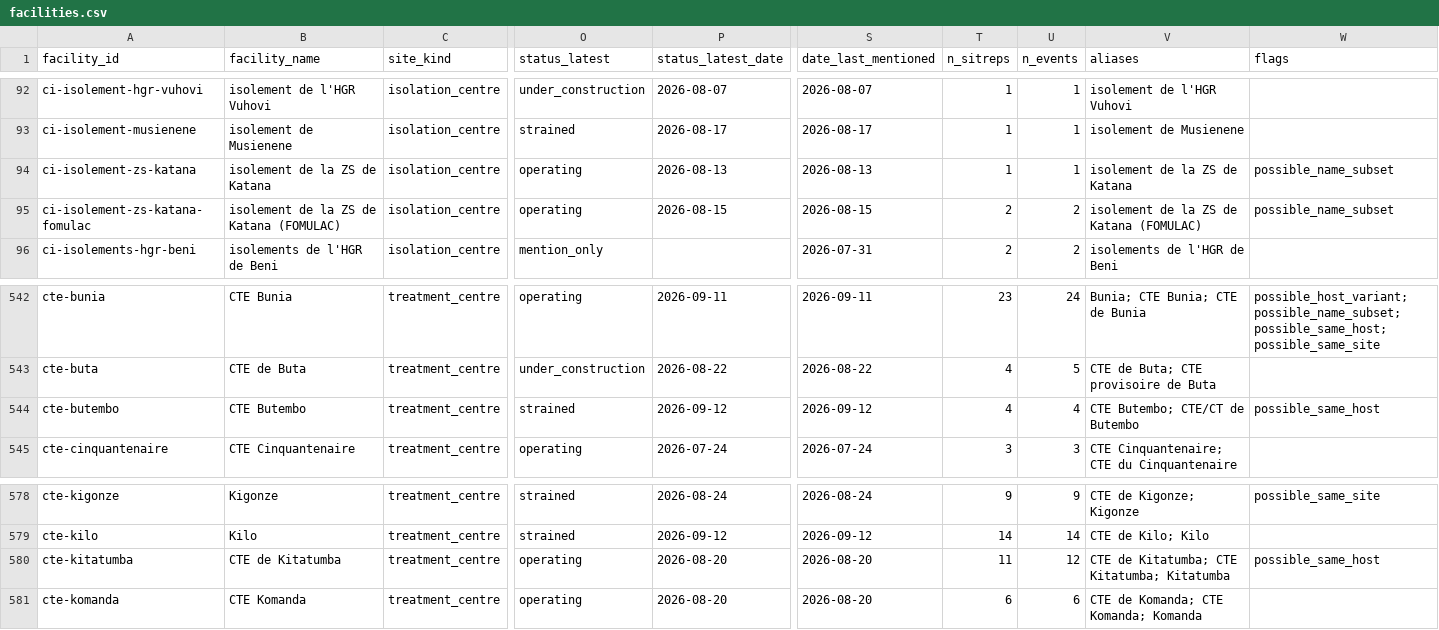
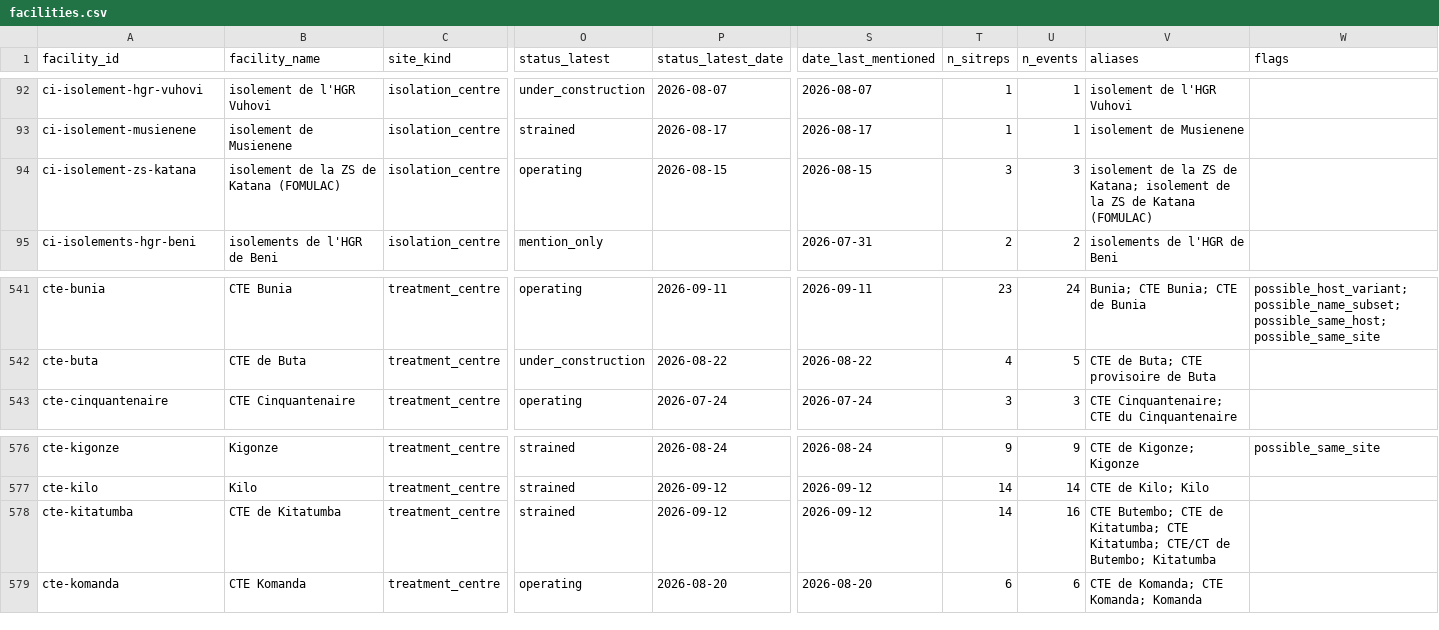
Before and after one commit to kathsherratt/bvd-capacity, a CSV file: data/facilities.csv, drawn as a sheet; only a part is shown, gaps mark what is left out; removed rows and columns are numbered as before the commit, all else as after; rows hold the shown columns only; the diff names each change by its address in the sheet, - before the commit and + after, or states it on an @@ line.

```diff
--- a/data/facilities.csv
+++ b/data/facilities.csv
-B94 (facility_name): isolement de la ZS de Katana
+B94 (facility_name): isolement de la ZS de Katana (FOMULAC)
-P94 (status_latest_date): 2026-08-13
+P94 (status_latest_date): 2026-08-15
-S94 (date_last_mentioned): 2026-08-13
+S94 (date_last_mentioned): 2026-08-15
-T94 (n_sitreps): 1
+T94 (n_sitreps): 3
-U94 (n_events): 1
+U94 (n_events): 3
-V94 (aliases): …ZS de Katana
+V94 (aliases): …ZS de Katana; isolement de la ZS de Katana (FOMULAC)
-W94 (flags): possible_name_subset
+W94 (flags): (empty)
-row 95: ci-isolement-zs-katana-fomulac | isolement de la ZS de Katana (FOMULAC) | isolation_centre | operating | 2026-08-15 | 2026-08-15 | 2 | 2 | isolement de la ZS de Katana (FOMULAC) | possible_name_subset
-row 544: cte-butembo | CTE Butembo | treatment_centre | strained | 2026-09-12 | 2026-09-12 | 4 | 4 | CTE Butembo; CTE/CT de Butembo | possible_same_host
-O578 (status_latest): operating
+O578 (status_latest): strained
-P578 (status_latest_date): 2026-08-20
+P578 (status_latest_date): 2026-09-12
-S578 (date_last_mentioned): 2026-08-20
+S578 (date_last_mentioned): 2026-09-12
-T578 (n_sitreps): 11
+T578 (n_sitreps): 14
-U578 (n_events): 12
+U578 (n_events): 16
-V578 (aliases): CTE de Kitatumba; CTE Kitatumba; Kitatumba
+V578 (aliases): CTE Butembo; CTE de Kitatumba; CTE Kitatumba; CTE/CT de Butembo; Kitatumba
-W578 (flags): possible_same_host
+W578 (flags): (empty)
```
Also changed, not shown: checks/review_queue.csv, data/facility_flags.csv, 55 other files.
